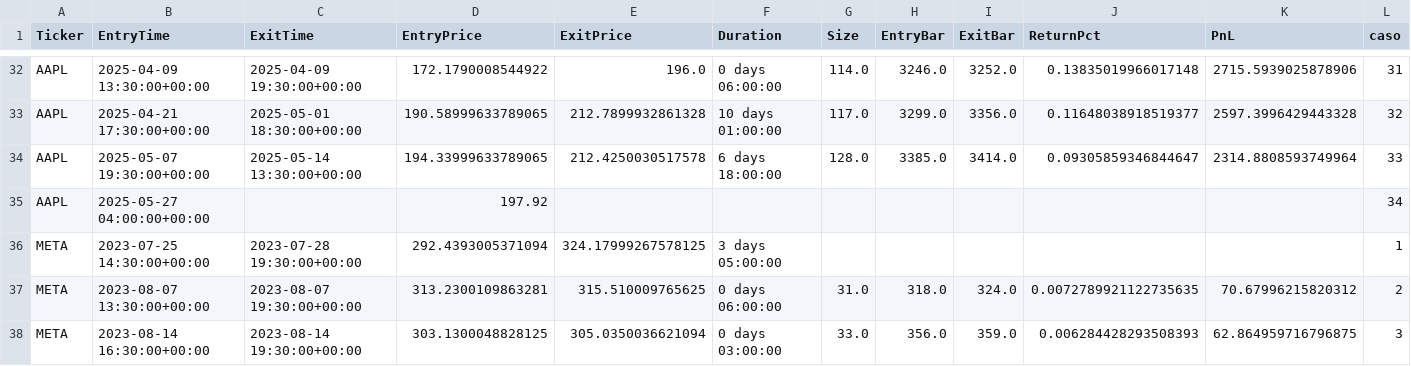
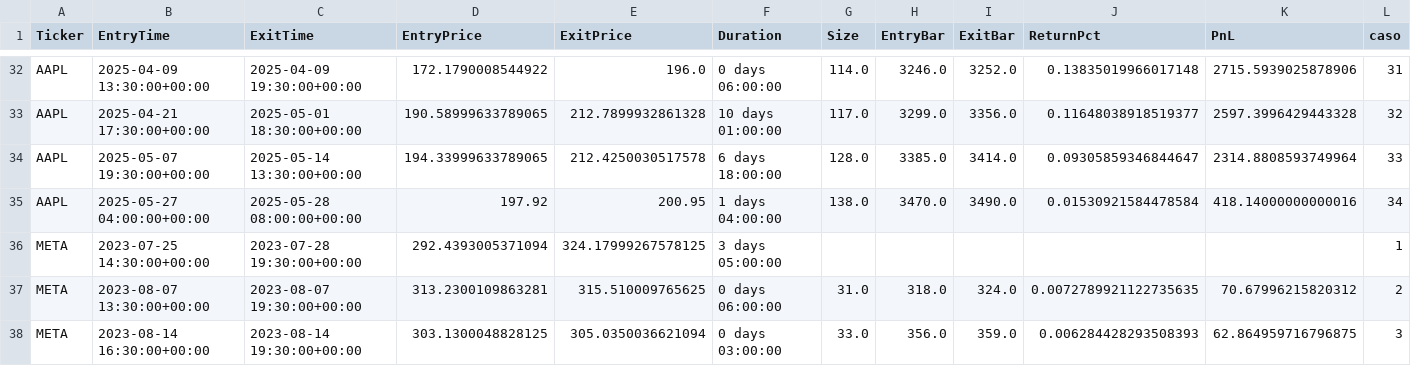
Before and after one commit to LinderCa/Notebooks_Trading, a CSV file: notebooks/data/backtesting/trades.csv, drawn as a sheet; only a part is shown, gaps mark what is left out.

Commit message:
Update resultados del notebook

```diff
--- a/notebooks/data/backtesting/trades.csv
+++ b/notebooks/data/backtesting/trades.csv
@@ -34,3 +34,3 @@ AAPL	2025-04-21 17:30:00+00:00	2025-05-01 18:30:00+00:00	190.58999633789065	212.
 AAPL	2025-05-07 19:30:00+00:00	2025-05-14 13:30:00+00:00	194.33999633789065	212.4250030517578	6 days 18:00:00	128.0	3385.0	3414.0	0.09305859346844647	2314.8808593749964	33
-AAPL	2025-05-27 04:00:00+00:00		197.92								34
+AAPL	2025-05-27 04:00:00+00:00	2025-05-28 08:00:00+00:00	197.92	200.95	1 days 04:00:00	138.0	3470.0	3490.0	0.01530921584478584	418.14000000000016	34
 META	2023-07-25 14:30:00+00:00	2023-07-28 19:30:00+00:00	292.4393005371094	324.17999267578125	3 days 05:00:00						1
```
Also changed, not shown: notebooks/data/backtesting/estadisticas.csv, 1 other file.
